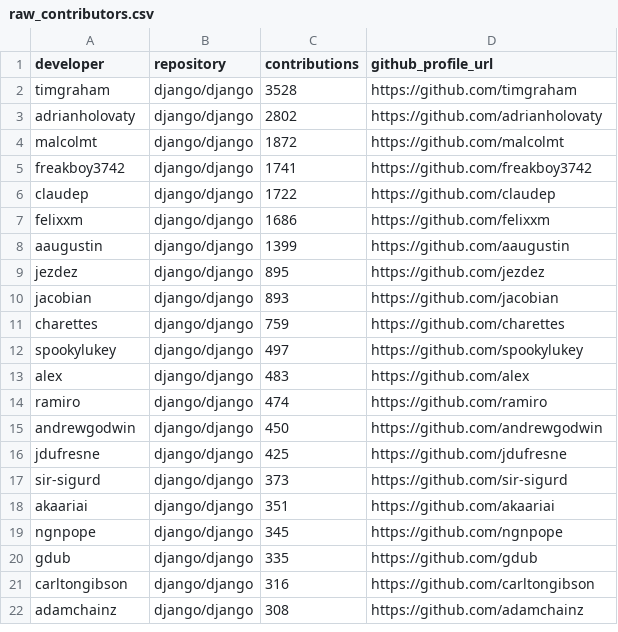
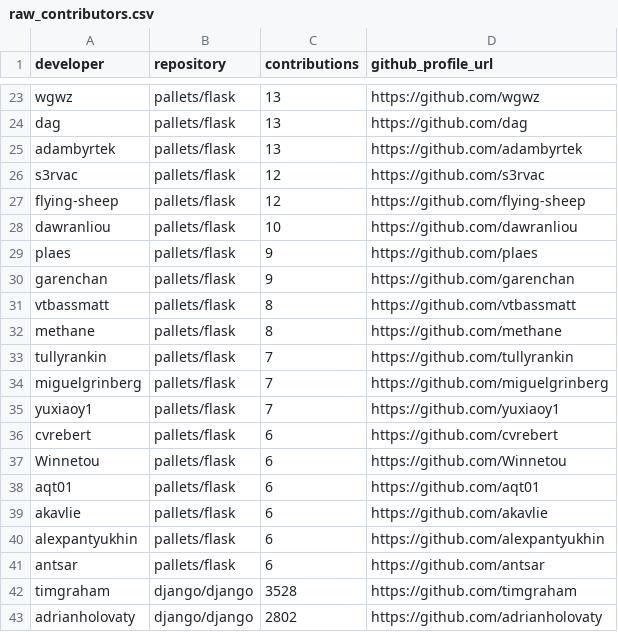
Before and after one commit to yigitozdmr/data-visualization-final-project, a CSV file: track_a_social_network/data/raw_contributors.csv, drawn as a sheet; only a part is shown, gaps mark what is left out; the shorter side is filled out with more unchanged rows; the diff covers the shown part only.

Commit message:
Add node_table.csv with developer contributions data for various repositories

```diff
--- a/track_a_social_network/data/raw_contributors.csv
+++ b/track_a_social_network/data/raw_contributors.csv
@@ -2 +23,20 @@ developer,repository,contributions,github_profile_url
+wgwz,pallets/flask,13,https://github.com/wgwz
+dag,pallets/flask,13,https://github.com/dag
+adambyrtek,pallets/flask,13,https://github.com/adambyrtek
+s3rvac,pallets/flask,12,https://github.com/s3rvac
+flying-sheep,pallets/flask,12,https://github.com/flying-sheep
+dawranliou,pallets/flask,10,https://github.com/dawranliou
+plaes,pallets/flask,9,https://github.com/plaes
+garenchan,pallets/flask,9,https://github.com/garenchan
+vtbassmatt,pallets/flask,8,https://github.com/vtbassmatt
+methane,pallets/flask,8,https://github.com/methane
+tullyrankin,pallets/flask,7,https://github.com/tullyrankin
+miguelgrinberg,pallets/flask,7,https://github.com/miguelgrinberg
+yuxiaoy1,pallets/flask,7,https://github.com/yuxiaoy1
+cvrebert,pallets/flask,6,https://github.com/cvrebert
+Winnetou,pallets/flask,6,https://github.com/Winnetou
+aqt01,pallets/flask,6,https://github.com/aqt01
+akavlie,pallets/flask,6,https://github.com/akavlie
+alexpantyukhin,pallets/flask,6,https://github.com/alexpantyukhin
+antsar,pallets/flask,6,https://github.com/antsar
 timgraham,django/django,3528,https://github.com/timgraham
```
Also changed, not shown: 21 added rows elsewhere in this file, 3 other files.
